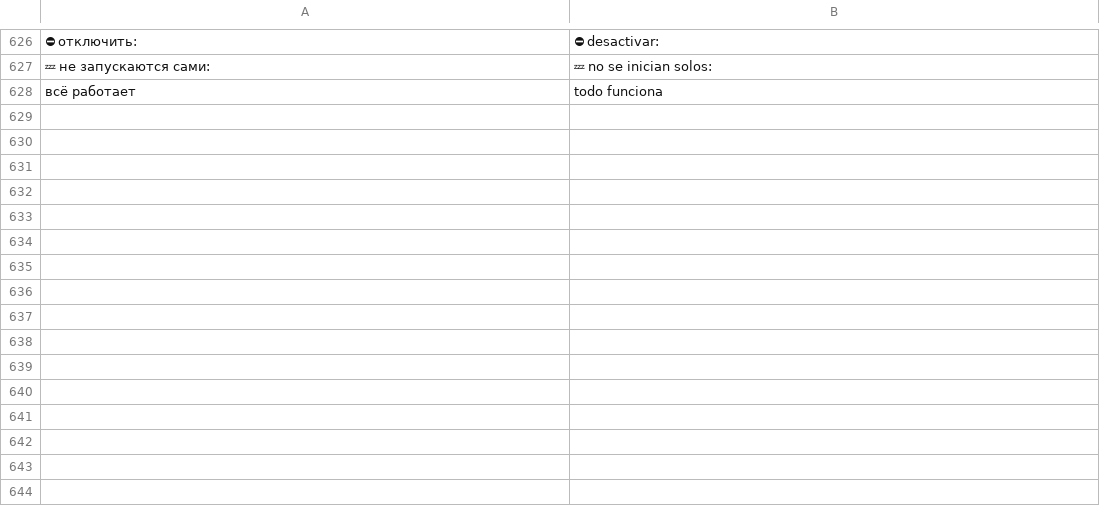
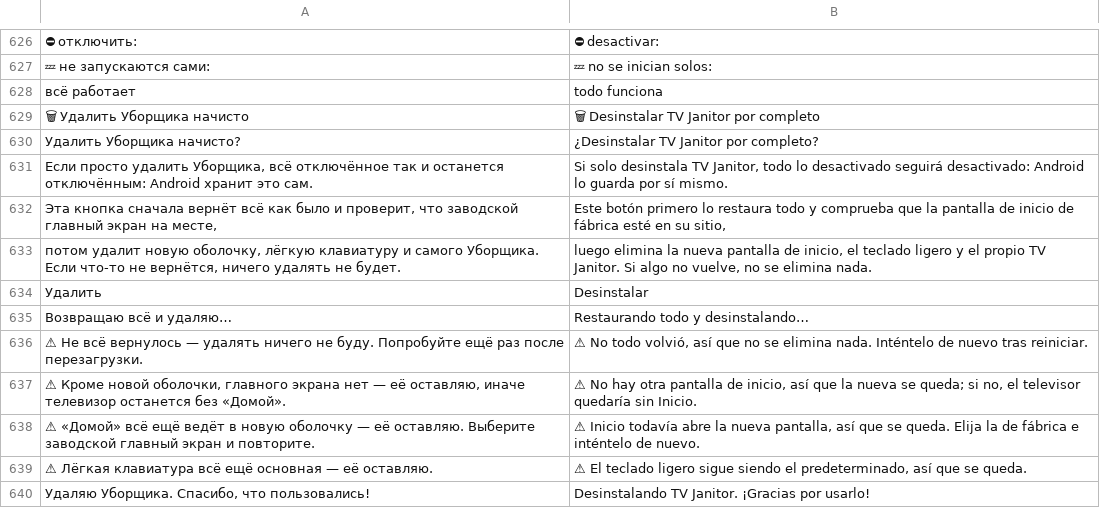
Before and after one commit to Marginalion/tv-janitor, a TSV file: app/src/main/assets/i18n/es.tsv, drawn as a sheet; only a part is shown, gaps mark what is left out; the diff names each change by its address in the sheet, - before the commit and + after, or states it on an @@ line.

```diff
--- a/app/src/main/assets/i18n/es.tsv
+++ b/app/src/main/assets/i18n/es.tsv
+row 629: 🗑 Удалить Уборщика начисто | 🗑 Desinstalar TV Janitor por completo
+row 630: Удалить Уборщика начисто? | ¿Desinstalar TV Janitor por completo?
+row 631: Если просто удалить Уборщика, всё отключённое так и останется отключённым: Android хранит это сам. | Si solo desinstala TV Janitor, todo lo desactivado seguirá desactivado: Android lo guarda por sí mismo.
+row 632: Эта кнопка сначала вернёт всё как было и проверит, что заводской главный экран на месте, | Este botón primero lo restaura todo y comprueba que la pantalla de inicio de fábrica esté en su sitio,
+row 633: потом удалит новую оболочку, лёгкую клавиатуру и самого Уборщика. Если что-то не вернётся, ничего удалять не будет. | luego elimina la nueva pantalla de inicio, el teclado ligero y el propio TV Janitor. Si algo no vuelve, no se elimina nada.
+row 634: Удалить | Desinstalar
+row 635: Возвращаю всё и удаляю… | Restaurando todo y desinstalando…
+row 636: ⚠ Не всё вернулось — удалять ничего не буду. Попробуйте ещё раз после перезагрузки. | ⚠ No todo volvió, así que no se elimina nada. Inténtelo de nuevo tras reiniciar.
+row 637: ⚠ Кроме новой оболочки, главного экрана нет — её оставляю, иначе телевизор останется без «Домой». | ⚠ No hay otra pantalla de inicio, así que la nueva se queda; si no, el televisor quedaría sin Inicio.
+row 638: ⚠ «Домой» всё ещё ведёт в новую оболочку — её оставляю. Выберите заводской главный экран и повторите. | ⚠ Inicio todavía abre la nueva pantalla, así que se queda. Elija la de fábrica e inténtelo de nuevo.
+row 639: ⚠ Лёгкая клавиатура всё ещё основная — её оставляю. | ⚠ El teclado ligero sigue siendo el predeterminado, así que se queda.
+row 640: Удаляю Уборщика. Спасибо, что пользовались! | Desinstalando TV Janitor. ¡Gracias por usarlo!
```
Also changed, not shown: app/src/main/assets/i18n/de.tsv, app/src/main/assets/i18n/fr.tsv, 22 other files.
